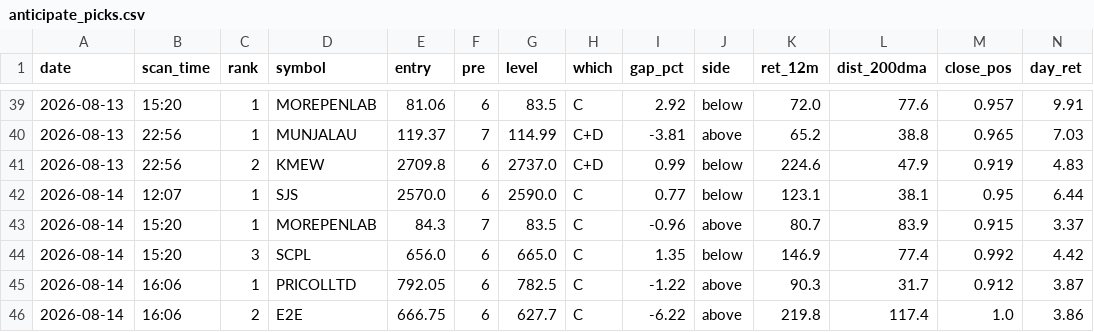
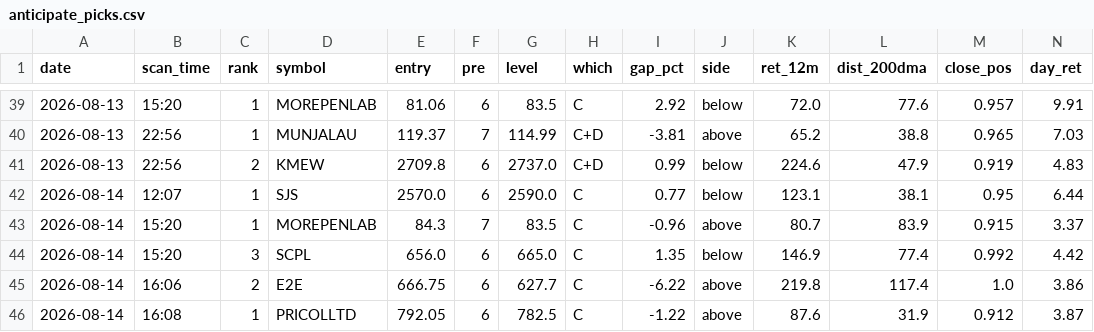
Before and after one commit to atikhalde/weekly, a CSV file: anticipate_picks.csv, drawn as a sheet; only a part is shown, gaps mark what is left out; removed rows and columns are numbered as before the commit, all else as after; rows hold the shown columns only; the diff names each change by its address in the sheet, - before the commit and + after, or states it on an @@ line.

```diff
--- a/anticipate_picks.csv
+++ b/anticipate_picks.csv
-row 45: 2026-08-14 | 16:06 | 1 | PRICOLLTD | 792.05 | 6 | 782.5 | C | -1.22 | above | 90.3 | 31.7 | 0.912 | 3.87
+row 46: 2026-08-14 | 16:08 | 1 | PRICOLLTD | 792.05 | 6 | 782.5 | C | -1.22 | above | 87.6 | 31.9 | 0.912 | 3.87
```
Also changed, not shown: btst_picks.csv.
